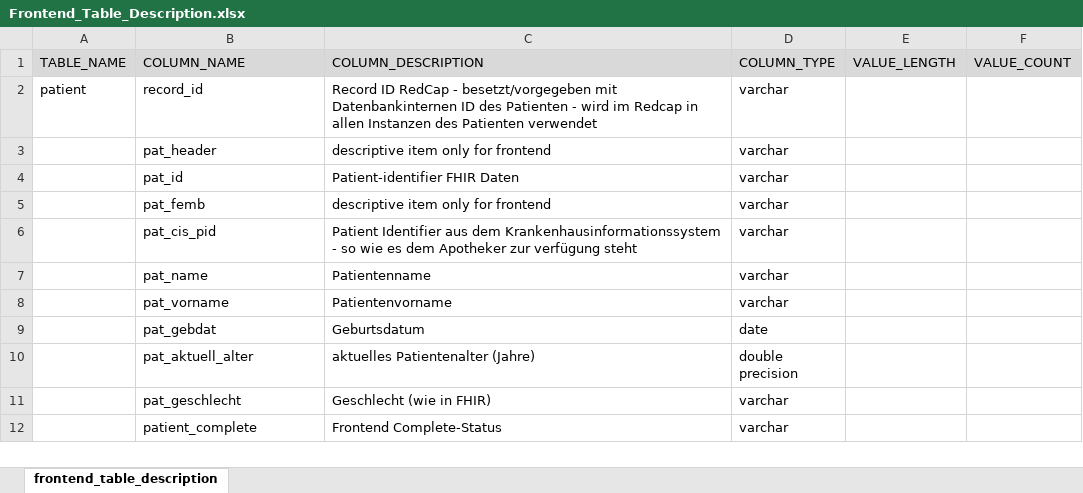
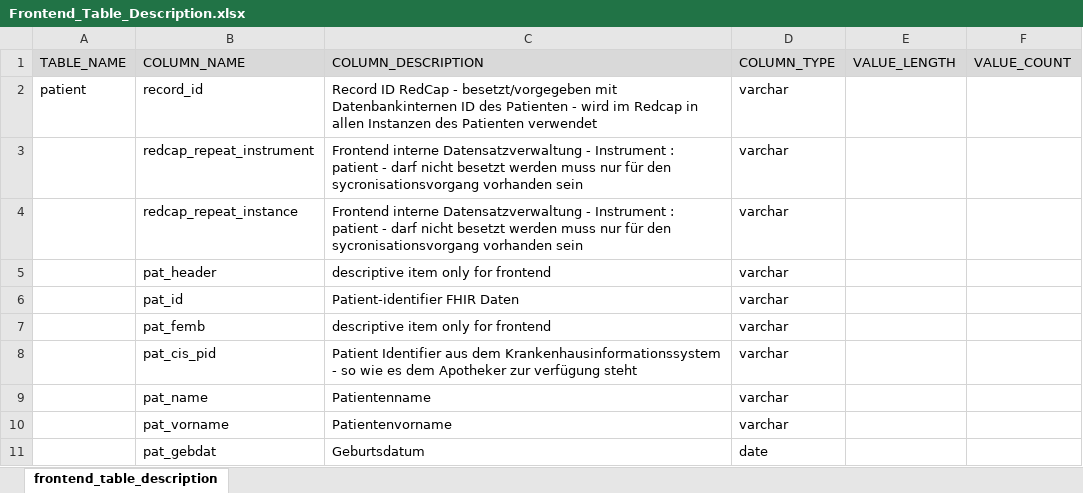
Before and after one commit to medizininformatik-initiative/INTERPOLAR, an Excel workbook: R-db2frontend/db2frontend/inst/extdata/Frontend_Table_Description.xlsx, sheet frontend_table_description, drawn as a sheet; only a part is shown; the shorter side is filled out with more unchanged rows; values as stored, in another font and other column widths than the file's, no borders; the diff names each change by its address in the sheet, - before the commit and + after, or states it on an @@ line.

Commit message:
add necessary redcap columns also for non-repeating instruments - must not be removed

```diff
--- a/R-db2frontend/db2frontend/inst/extdata/Frontend_Table_Description.xlsx (sheet frontend_table_description)
+++ b/R-db2frontend/db2frontend/inst/extdata/Frontend_Table_Description.xlsx (sheet frontend_table_description)
+row 3:  | redcap_repeat_instrument | Frontend interne Datensatzverwaltung - Instrument : patient - darf nicht besetzt werden muss nur für den sycronisationsvorgang vorhanden sein | varchar
+row 4:  | redcap_repeat_instance | Frontend interne Datensatzverwaltung - Instrument : patient - darf nicht besetzt werden muss nur für den sycronisationsvorgang vorhanden sein | varchar
```
Also changed, not shown: 6 other files.
